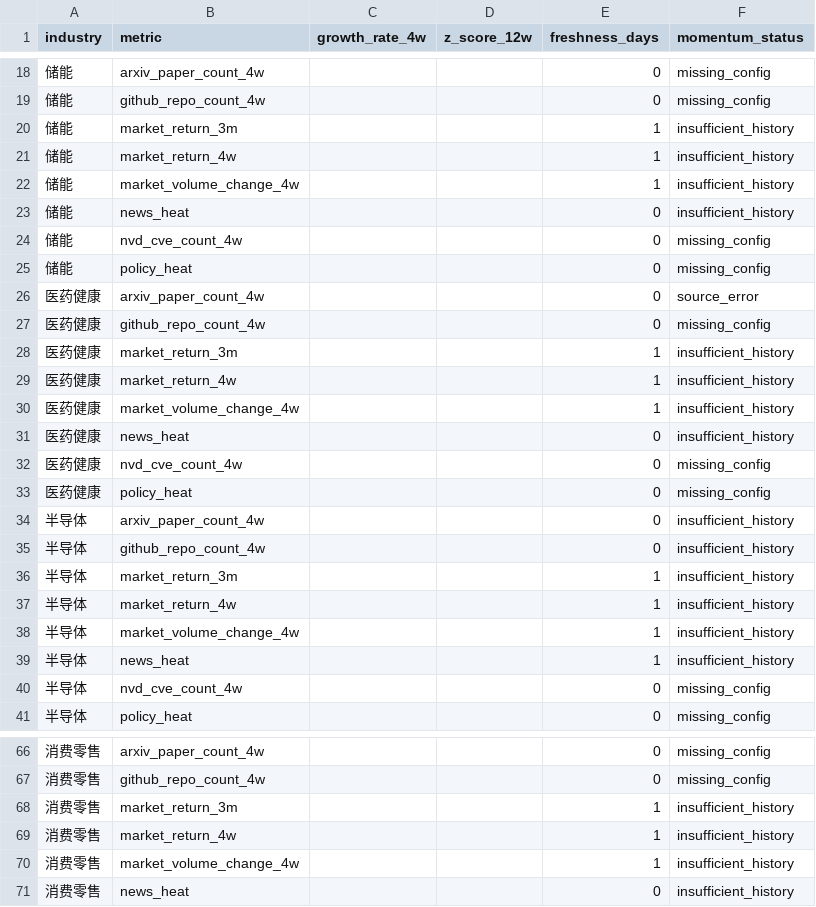
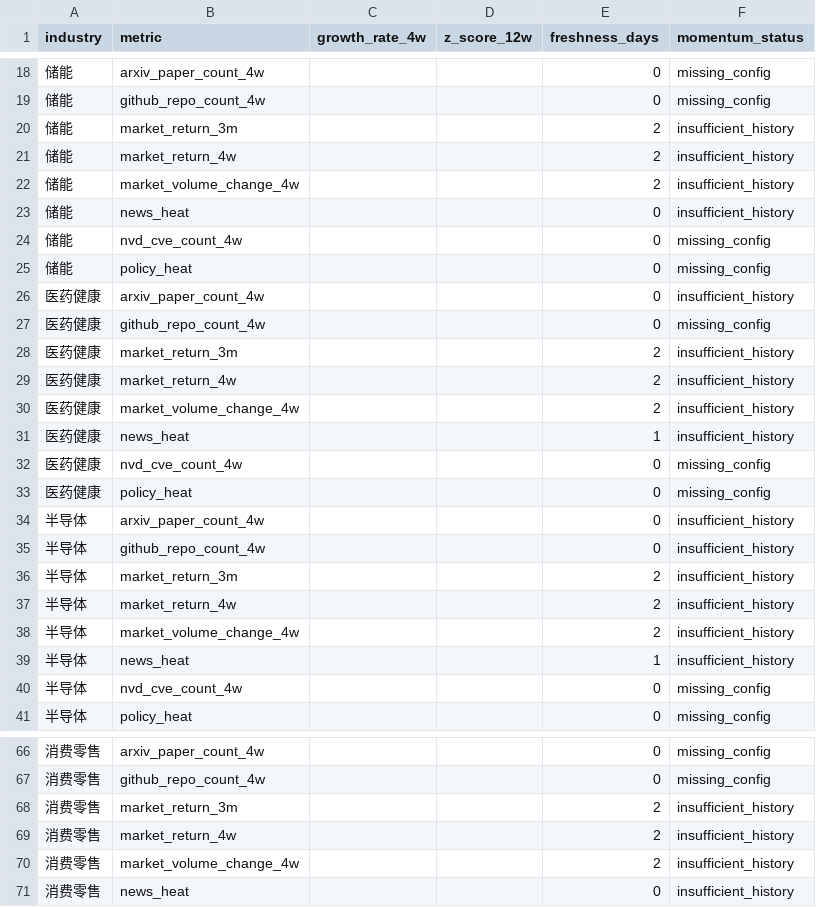
Before and after one commit to weishengh810-prog/industry-tracker, a CSV file: data/processed/momentum_features.csv, drawn as a sheet; only a part is shown, gaps mark what is left out; the diff covers the shown part only.

```diff
--- a/data/processed/momentum_features.csv
+++ b/data/processed/momentum_features.csv
@@ -19,5 +19,5 @@
 储能,github_repo_count_4w,,,0,missing_config
-储能,market_return_3m,,,1,insufficient_history
-储能,market_return_4w,,,1,insufficient_history
-储能,market_volume_change_4w,,,1,insufficient_history
+储能,market_return_3m,,,2,insufficient_history
+储能,market_return_4w,,,2,insufficient_history
+储能,market_volume_change_4w,,,2,insufficient_history
 储能,news_heat,,,0,insufficient_history
@@ -25,8 +25,8 @@
 储能,policy_heat,,,0,missing_config
-医药健康,arxiv_paper_count_4w,,,0,source_error
+医药健康,arxiv_paper_count_4w,,,0,insufficient_history
 医药健康,github_repo_count_4w,,,0,missing_config
-医药健康,market_return_3m,,,1,insufficient_history
-医药健康,market_return_4w,,,1,insufficient_history
-医药健康,market_volume_change_4w,,,1,insufficient_history
-医药健康,news_heat,,,0,insufficient_history
+医药健康,market_return_3m,,,2,insufficient_history
+医药健康,market_return_4w,,,2,insufficient_history
+医药健康,market_volume_change_4w,,,2,insufficient_history
+医药健康,news_heat,,,1,insufficient_history
 医药健康,nvd_cve_count_4w,,,0,missing_config
@@ -35,5 +35,5 @@
 半导体,github_repo_count_4w,,,0,insufficient_history
-半导体,market_return_3m,,,1,insufficient_history
-半导体,market_return_4w,,,1,insufficient_history
-半导体,market_volume_change_4w,,,1,insufficient_history
+半导体,market_return_3m,,,2,insufficient_history
+半导体,market_return_4w,,,2,insufficient_history
+半导体,market_volume_change_4w,,,2,insufficient_history
 半导体,news_heat,,,1,insufficient_history
@@ -67,5 +67,5 @@
 消费零售,github_repo_count_4w,,,0,missing_config
-消费零售,market_return_3m,,,1,insufficient_history
-消费零售,market_return_4w,,,1,insufficient_history
-消费零售,market_volume_change_4w,,,1,insufficient_history
+消费零售,market_return_3m,,,2,insufficient_history
+消费零售,market_return_4w,,,2,insufficient_history
+消费零售,market_volume_change_4w,,,2,insufficient_history
 消费零售,news_heat,,,0,insufficient_history
```
Also changed, not shown: 26 edited cells elsewhere in this file, data/raw/arxiv_daily.csv, data/raw/github_daily.csv, 14 other files.
